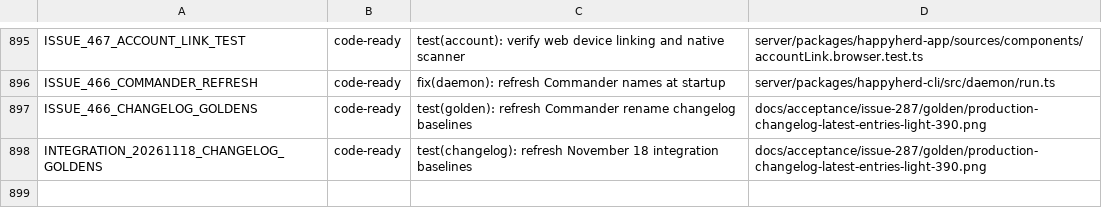
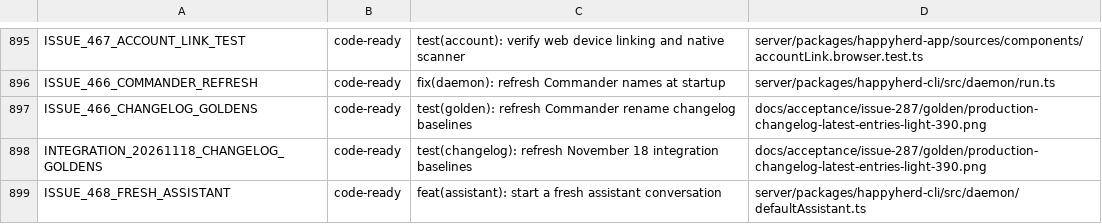
Before and after one commit to NickGuAI/HappyHerd, a TSV file: docs/owned-patches.tsv, drawn as a sheet; only a part is shown, gaps mark what is left out; the diff names each change by its address in the sheet, - before the commit and + after, or states it on an @@ line.

Commit message:
feat(assistant): start a fresh assistant conversation

```diff
--- a/docs/owned-patches.tsv
+++ b/docs/owned-patches.tsv
+row 899: ISSUE_468_FRESH_ASSISTANT | code-ready | feat(assistant): start a fresh assistant conversation | server/packages/happyherd-cli/src/daemon/defaultAssistant.ts
```
Also changed, not shown: 21 other files.
